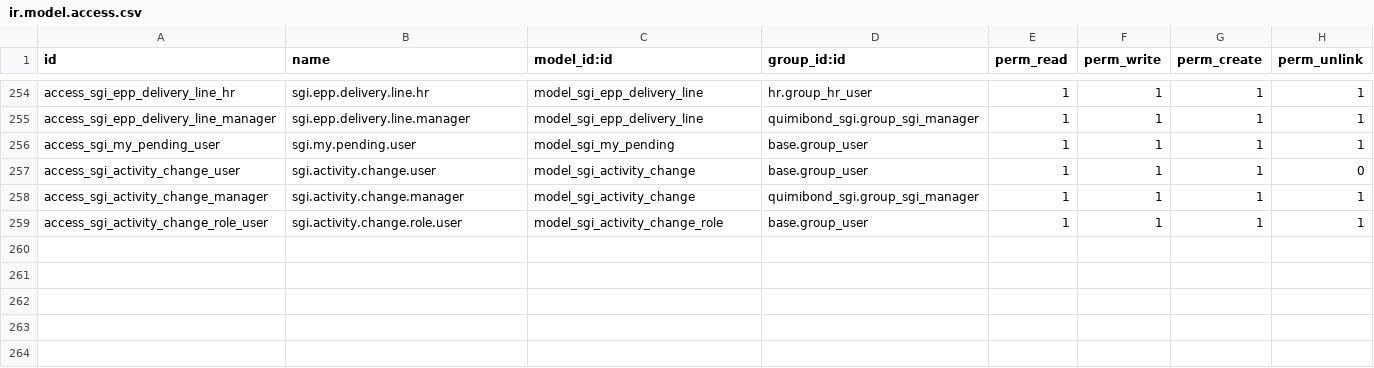
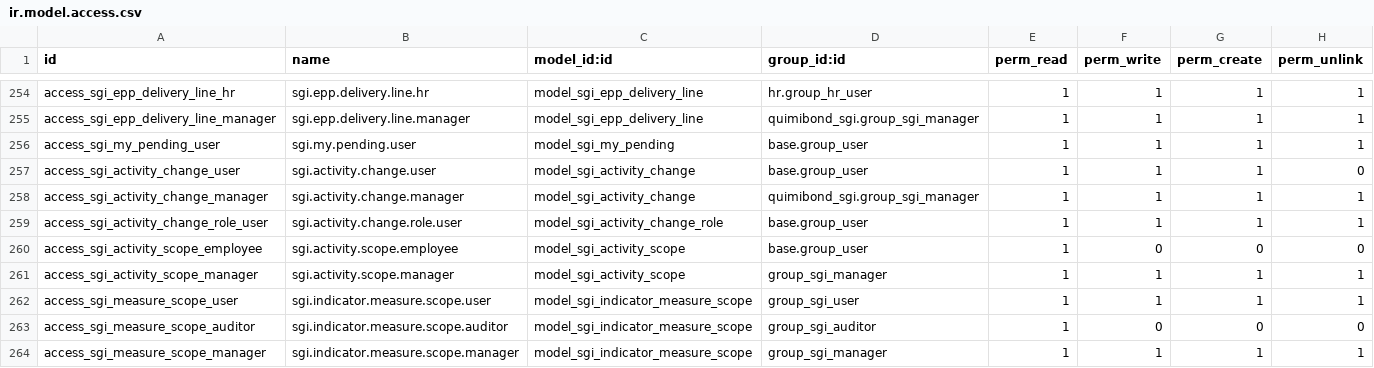
Before and after one commit to quimibond/qb19, a CSV file: addons/quimibond_sgi/security/ir.model.access.csv, drawn as a sheet; only a part is shown, gaps mark what is left out.

```diff
--- a/addons/quimibond_sgi/security/ir.model.access.csv
+++ b/addons/quimibond_sgi/security/ir.model.access.csv
@@ -259 +259,6 @@ access_sgi_activity_change_manager,sgi.activity.change.manager,model_sgi_activit
 access_sgi_activity_change_role_user,sgi.activity.change.role.user,model_sgi_activity_change_role,base.group_user,1,1,1,1
+access_sgi_activity_scope_employee,sgi.activity.scope.employee,model_sgi_activity_scope,base.group_user,1,0,0,0
+access_sgi_activity_scope_manager,sgi.activity.scope.manager,model_sgi_activity_scope,group_sgi_manager,1,1,1,1
+access_sgi_measure_scope_user,sgi.indicator.measure.scope.user,model_sgi_indicator_measure_scope,group_sgi_user,1,1,1,1
+access_sgi_measure_scope_auditor,sgi.indicator.measure.scope.auditor,model_sgi_indicator_measure_scope,group_sgi_auditor,1,0,0,0
+access_sgi_measure_scope_manager,sgi.indicator.measure.scope.manager,model_sgi_indicator_measure_scope,group_sgi_manager,1,1,1,1
```
Also changed, not shown: 22 other files.
